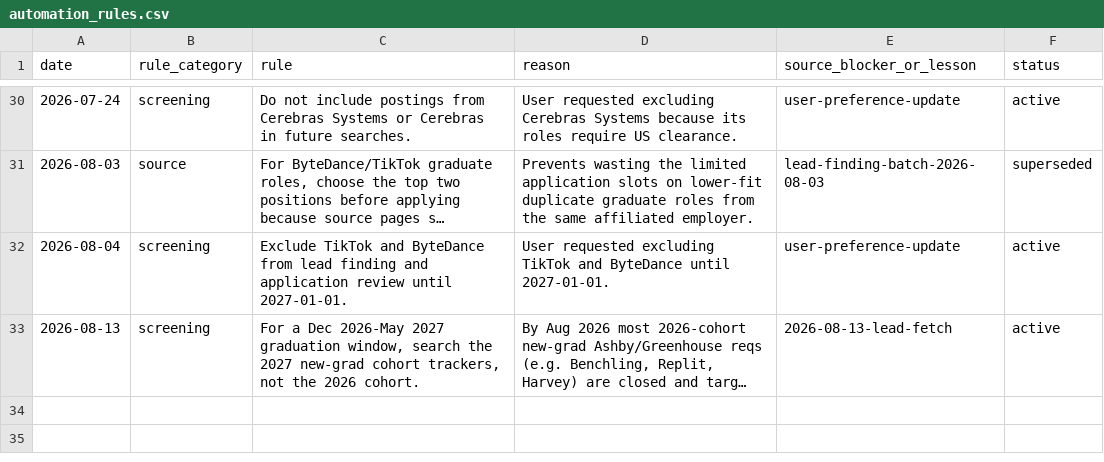
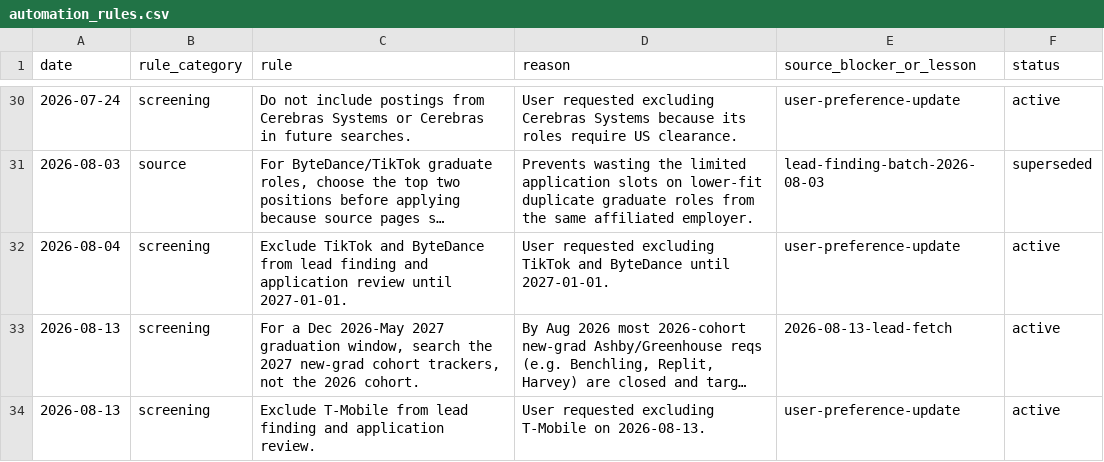
Before and after one commit to EleanorLiu12/applypilot-private, a CSV file: dashboard/automation_rules.csv, drawn as a sheet; only a part is shown, gaps mark what is left out; long unchanged cells end in …; the diff names each change by its address in the sheet, - before the commit and + after, or states it on an @@ line.

```diff
--- a/dashboard/automation_rules.csv
+++ b/dashboard/automation_rules.csv
+row 34: 2026-08-13 | screening | Exclude T-Mobile from lead finding and application review. | User requested excluding T-Mobile on 2026-08-13. | user-preference-update | active
```
Also changed, not shown: dashboard/daily_dashboard.csv, dashboard/job_pool.csv, 3 other files.
